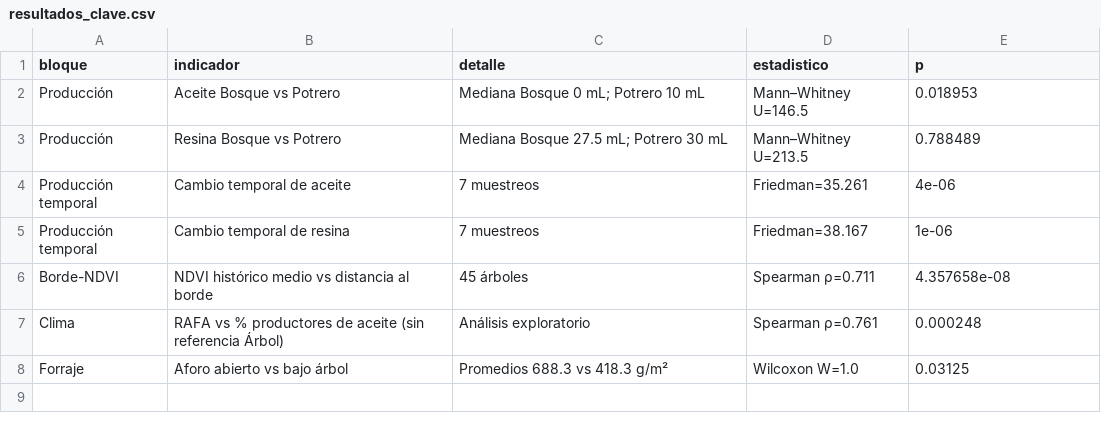
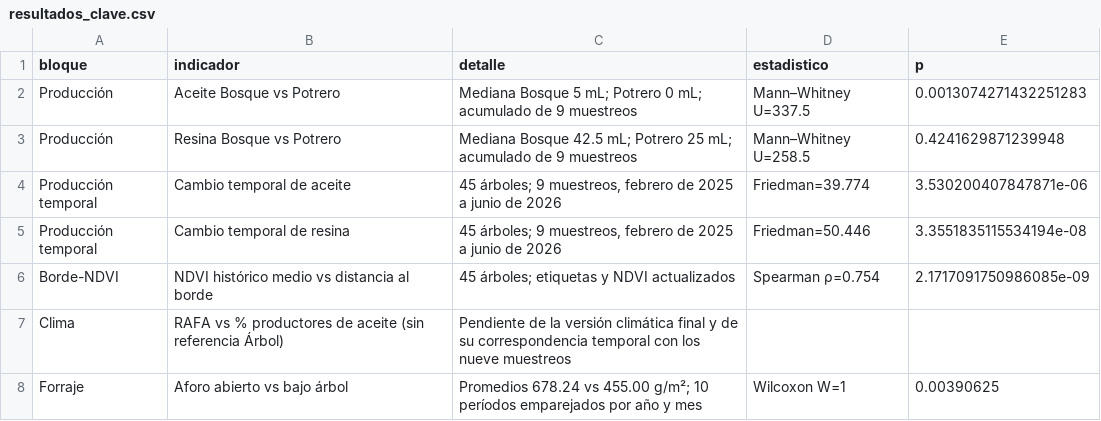
Before and after one commit to vmora20unisalle/visor-copaifera, a CSV file: data/resultados_clave.csv, drawn as a sheet.

```diff
--- a/data/resultados_clave.csv
+++ b/data/resultados_clave.csv
@@ -1,8 +1,8 @@
 bloque,indicador,detalle,estadistico,p
-Producción,Aceite Bosque vs Potrero,Mediana Bosque 0 mL; Potrero 10 mL,Mann–Whitney U=146.5,0.018953
-Producción,Resina Bosque vs Potrero,Mediana Bosque 27.5 mL; Potrero 30 mL,Mann–Whitney U=213.5,0.788489
-Producción temporal,Cambio temporal de aceite,7 muestreos,Friedman=35.261,4e-06
-Producción temporal,Cambio temporal de resina,7 muestreos,Friedman=38.167,1e-06
-Borde-NDVI,NDVI histórico medio vs distancia al borde,45 árboles,Spearman ρ=0.711,4.357658e-08
-Clima,RAFA vs % productores de aceite (sin referencia Árbol),Análisis exploratorio,Spearman ρ=0.761,0.000248
-Forraje,Aforo abierto vs bajo árbol,Promedios 688.3 vs 418.3 g/m²,Wilcoxon W=1.0,0.03125
+Producción,Aceite Bosque vs Potrero,Mediana Bosque 5 mL; Potrero 0 mL; acumulado de 9 muestreos,Mann–Whitney U=337.5,0.0013074271432251283
+Producción,Resina Bosque vs Potrero,Mediana Bosque 42.5 mL; Potrero 25 mL; acumulado de 9 muestreos,Mann–Whitney U=258.5,0.4241629871239948
+Producción temporal,Cambio temporal de aceite,"45 árboles; 9 muestreos, febrero de 2025 a junio de 2026",Friedman=39.774,3.530200407847871e-06
+Producción temporal,Cambio temporal de resina,"45 árboles; 9 muestreos, febrero de 2025 a junio de 2026",Friedman=50.446,3.3551835115534194e-08
+Borde-NDVI,NDVI histórico medio vs distancia al borde,45 árboles; etiquetas y NDVI actualizados,Spearman ρ=0.754,2.1717091750986085e-09
+Clima,RAFA vs % productores de aceite (sin referencia Árbol),Pendiente de la versión climática final y de su correspondencia temporal con los nueve muestreos,,
+Forraje,Aforo abierto vs bajo árbol,Promedios 678.24 vs 455.00 g/m²; 10 períodos emparejados por año y mes,Wilcoxon W=1,0.00390625
```
Also changed, not shown: data/aforos_forraje.csv, data/arboles.csv, 13 other files.
